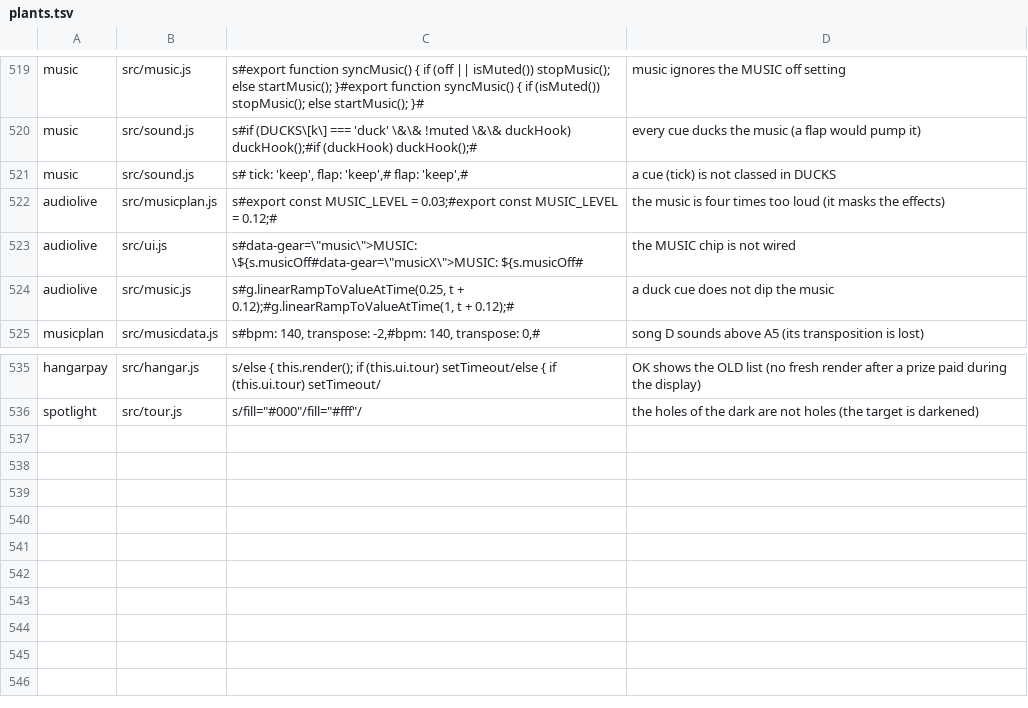
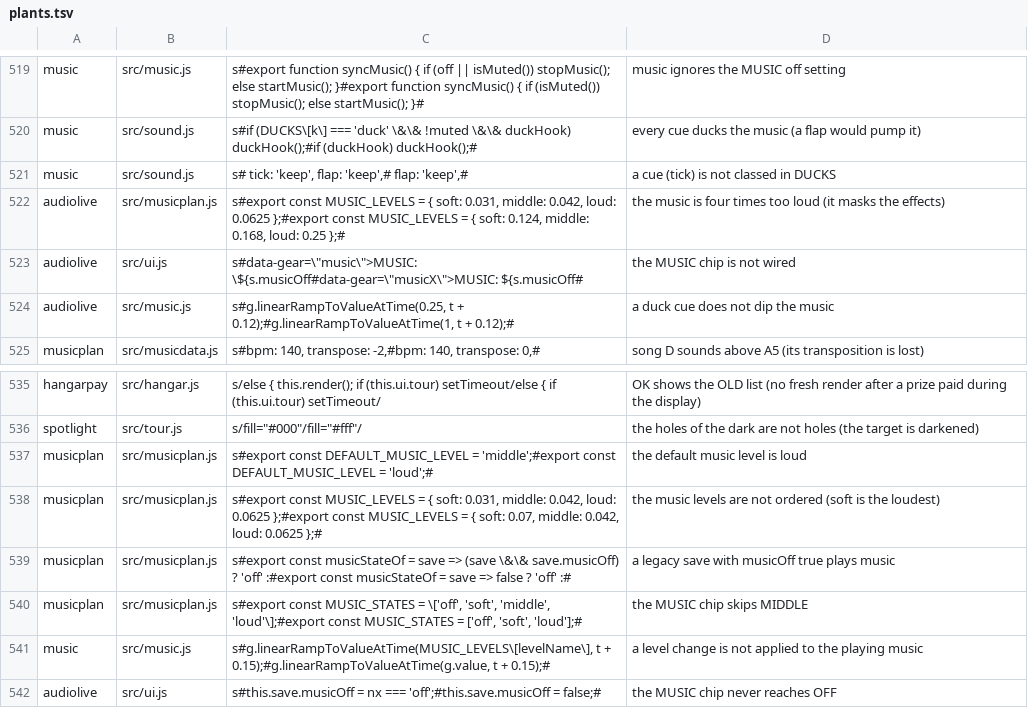
Before and after one commit to olly-marx/contrail-pilot, a TSV file: tools/plants.tsv, drawn as a sheet; only a part is shown, gaps mark what is left out.

Commit message:
MUSIC levels: soft / middle (default) / loud from the measured 2x / 1.5x / 1.0x, one chip cycling OFF-SOFT-MIDDLE-LOUD-OFF, save.musicLevel (an old musicOff:true stays off), applied live; Node + audiolive tests and 6 plants (desk, NOT run)

```diff
--- a/tools/plants.tsv
+++ b/tools/plants.tsv
@@ -521,3 +521,3 @@ music	src/sound.js	s#if (DUCKS\[k\] === 'duck' \&\& !muted \&\& duckHook) duckHo
 music	src/sound.js	s#  tick: 'keep', flap: 'keep',#  flap: 'keep',#	a cue (tick) is not classed in DUCKS
-audiolive	src/musicplan.js	s#export const MUSIC_LEVEL = 0.03;#export const MUSIC_LEVEL = 0.12;#	the music is four times too loud (it masks the effects)
+audiolive	src/musicplan.js	s#export const MUSIC_LEVELS = { soft: 0.031, middle: 0.042, loud: 0.0625 };#export const MUSIC_LEVELS = { soft: 0.124, middle: 0.168, loud: 0.25 };#	the music is four times too loud (it masks the effects)
 audiolive	src/ui.js	s#data-gear=\"music\">MUSIC: \${s.musicOff#data-gear=\"musicX\">MUSIC: ${s.musicOff#	the MUSIC chip is not wired
@@ -536 +536,7 @@ hangarpay	src/hangar.js	s/else { this.render(); if (this.ui.tour) setTimeout/els
 spotlight	src/tour.js	s/fill="#000"/fill="#fff"/	the holes of the dark are not holes (the target is darkened)
+musicplan	src/musicplan.js	s#export const DEFAULT_MUSIC_LEVEL = 'middle';#export const DEFAULT_MUSIC_LEVEL = 'loud';#	the default music level is loud
+musicplan	src/musicplan.js	s#export const MUSIC_LEVELS = { soft: 0.031, middle: 0.042, loud: 0.0625 };#export const MUSIC_LEVELS = { soft: 0.07, middle: 0.042, loud: 0.0625 };#	the music levels are not ordered (soft is the loudest)
+musicplan	src/musicplan.js	s#export const musicStateOf = save => (save \&\& save.musicOff) ? 'off' :#export const musicStateOf = save => false ? 'off' :#	a legacy save with musicOff true plays music
+musicplan	src/musicplan.js	s#export const MUSIC_STATES = \['off', 'soft', 'middle', 'loud'\];#export const MUSIC_STATES = ['off', 'soft', 'loud'];#	the MUSIC chip skips MIDDLE
+music	src/music.js	s#g.linearRampToValueAtTime(MUSIC_LEVELS\[levelName\], t + 0.15);#g.linearRampToValueAtTime(g.value, t + 0.15);#	a level change is not applied to the playing music
+audiolive	src/ui.js	s#this.save.musicOff = nx === 'off';#this.save.musicOff = false;#	the MUSIC chip never reaches OFF
```
Also changed, not shown: 8 other files.
